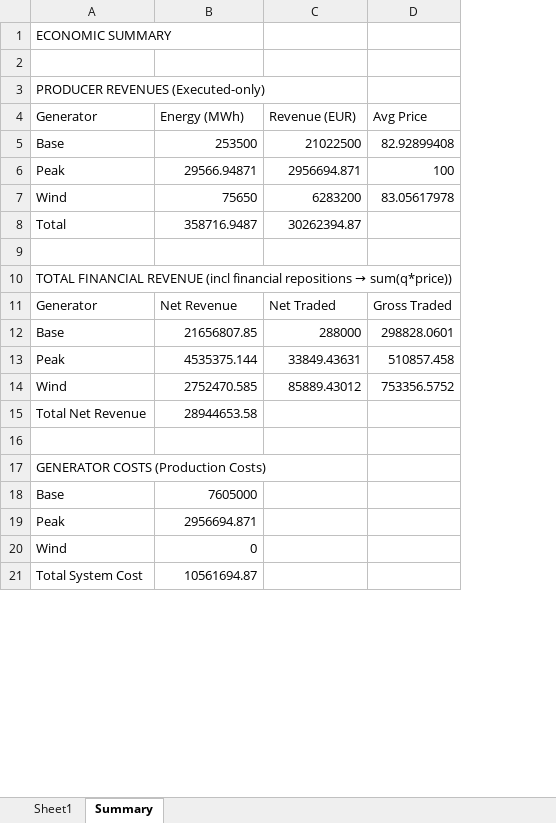
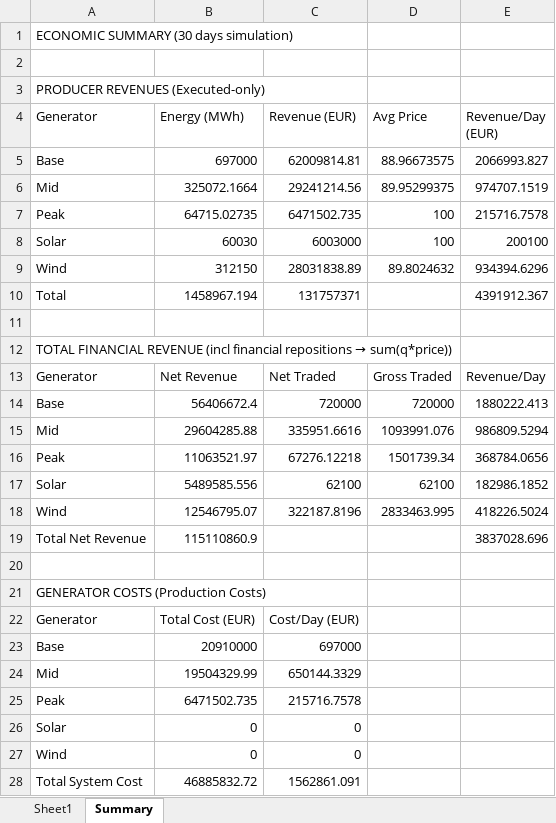
Before and after one commit to lauralidom/julia_market_clearing, an Excel workbook: market_clearing/economic_summary.xlsx, sheet Summary, drawn as a sheet; only a part is shown; values as stored, in another font and other column widths than the file's, no borders; removed rows and columns are numbered as before the commit, all else as after; the diff covers the shown part only; the diff names each change by its address in the sheet, - before the commit and + after, or states it on an @@ line.

Commit message:
power plant constraints, real ENTSOE data

```diff
--- a/market_clearing/economic_summary.xlsx (sheet Summary)
+++ b/market_clearing/economic_summary.xlsx (sheet Summary)
+column E (Revenue/Day (EUR)), row 7: 215716.7578; rows 10-13: 4391912.367 |  |  | Revenue/Day; row 19: 3837028.696
-A1 (Generator): ECONOMIC SUMMARY
+A1 (Generator): ECONOMIC SUMMARY (30 days simulation)
-row 5: Base | 253500 | 21022500 | 82.92899408
+row 5: Base | 697000 | 62009814.81 | 88.96673575 | 2066993.827
+row 6: Mid | 325072.1664 | 29241214.56 | 89.95299375 | 974707.1519
-B7 (Energy (MWh)): 29566.94871
+B7 (Energy (MWh)): 64715.02735
-C7 (Revenue (EUR)): 2956694.871
+C7 (Revenue (EUR)): 6471502.735
-row 7: Wind | 75650 | 6283200 | 83.05617978
+row 8: Solar | 60030 | 6003000 | 100 | 200100
+row 9: Wind | 312150 | 28031838.89 | 89.8024632 | 934394.6296
-B10 (Energy (MWh)): 358716.9487
+B10 (Energy (MWh)): 1458967.194
-C10 (Revenue (EUR)): 30262394.87
+C10 (Revenue (EUR)): 131757371
-row 12: Base | 21656807.85 | 288000 | 298828.0601
-row 13: Peak | 4535375.144 | 33849.43631 | 510857.458
-row 14: Wind | 2752470.585 | 85889.43012 | 753356.5752
+row 14: Base | 56406672.4 | 720000 | 720000 | 1880222.413
+row 15: Mid | 29604285.88 | 335951.6616 | 1093991.076 | 986809.5294
+row 16: Peak | 11063521.97 | 67276.12218 | 1501739.34 | 368784.0656
+row 17: Solar | 5489585.556 | 62100 | 62100 | 182986.1852
+row 18: Wind | 12546795.07 | 322187.8196 | 2833463.995 | 418226.5024
-B19 (Energy (MWh)): 28944653.58
+B19 (Energy (MWh)): 115110860.9
+row 22: Generator | Total Cost (EUR) | Cost/Day (EUR)
-B23 (Energy (MWh)): 7605000
+B23 (Energy (MWh)): 20910000
-C23 (Revenue (EUR)): (empty)
+C23 (Revenue (EUR)): 697000
+row 24: Mid | 19504329.99 | 650144.3329
-B25 (Energy (MWh)): 2956694.871
+B25 (Energy (MWh)): 6471502.735
-C25 (Revenue (EUR)): (empty)
+C25 (Revenue (EUR)): 215716.7578
+row 26: Solar | 0 | 0
-C27 (Revenue (EUR)): (empty)
+C27 (Revenue (EUR)): 0
-B28 (Energy (MWh)): 10561694.87
+B28 (Energy (MWh)): 46885832.72
-C28 (Revenue (EUR)): (empty)
+C28 (Revenue (EUR)): 1562861.091
```
Also changed, not shown: 10 added rows, 4 removed rows and 20 edited cells elsewhere in this sheet, 22 other files.
